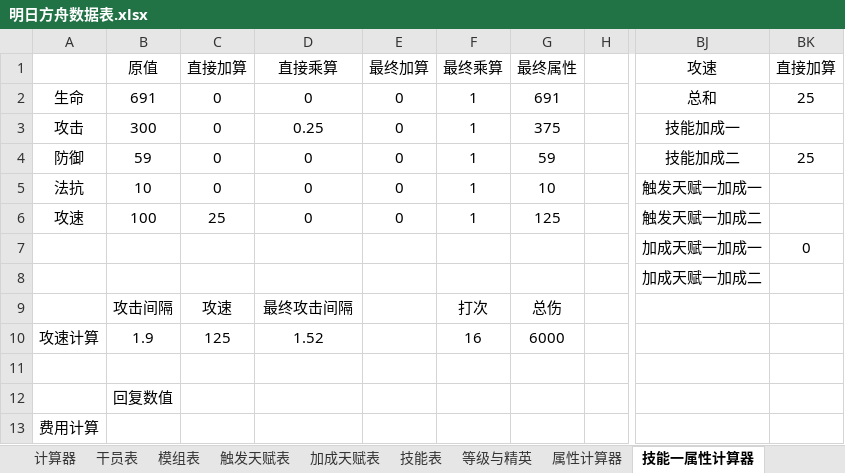
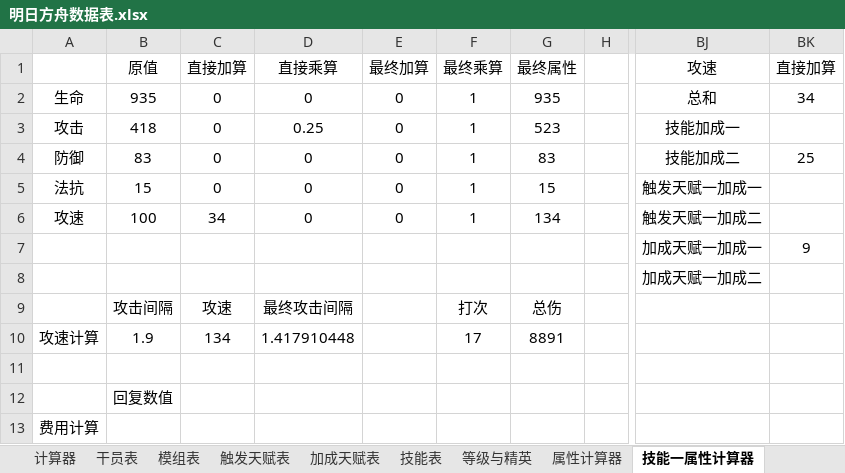
Before and after one commit to Phoenix-SHA256/Arknights-Calculator, an Excel workbook: 明日方舟数据表.xlsx, sheet 技能一属性计算器, drawn as a sheet; only a part is shown, gaps mark what is left out; values as stored, in another font and other column widths than the file's, no borders; the diff names each change by its address in the sheet, - before the commit and + after, or states it on an @@ line.

```diff
--- a/明日方舟数据表.xlsx (sheet 技能一属性计算器)
+++ b/明日方舟数据表.xlsx (sheet 技能一属性计算器)
-B2: 691
+B2: 935
-G2: 691
+G2: 935
-BK2: 25
+BK2: 34
-B3: 300
+B3: 418
-G3: 375
+G3: 523
-B4: 59
+B4: 83
-G4: 59
+G4: 83
-B5: 10
+B5: 15
-G5: 10
+G5: 15
-C6: 25
+C6: 34
-G6: 125
+G6: 134
-BK7: 0
+BK7: 9
-C10: 125
+C10: 134
-D10: 1.52
+D10: 1.417910448
-F10: 16
+F10: 17
-G10: 6000
+G10: 8891
```
Also changed, not shown: sheet 加成天赋表, sheet 等级与精英, sheet 计算器, sheet 触发天赋表, sheet 等级属性计算器.
